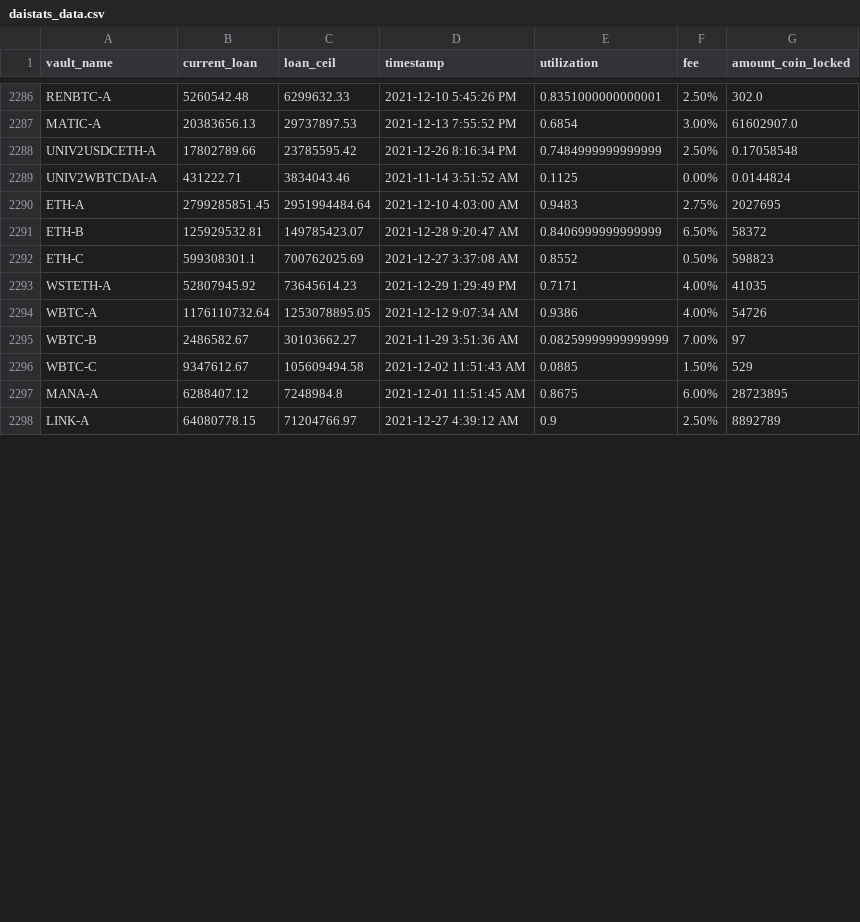
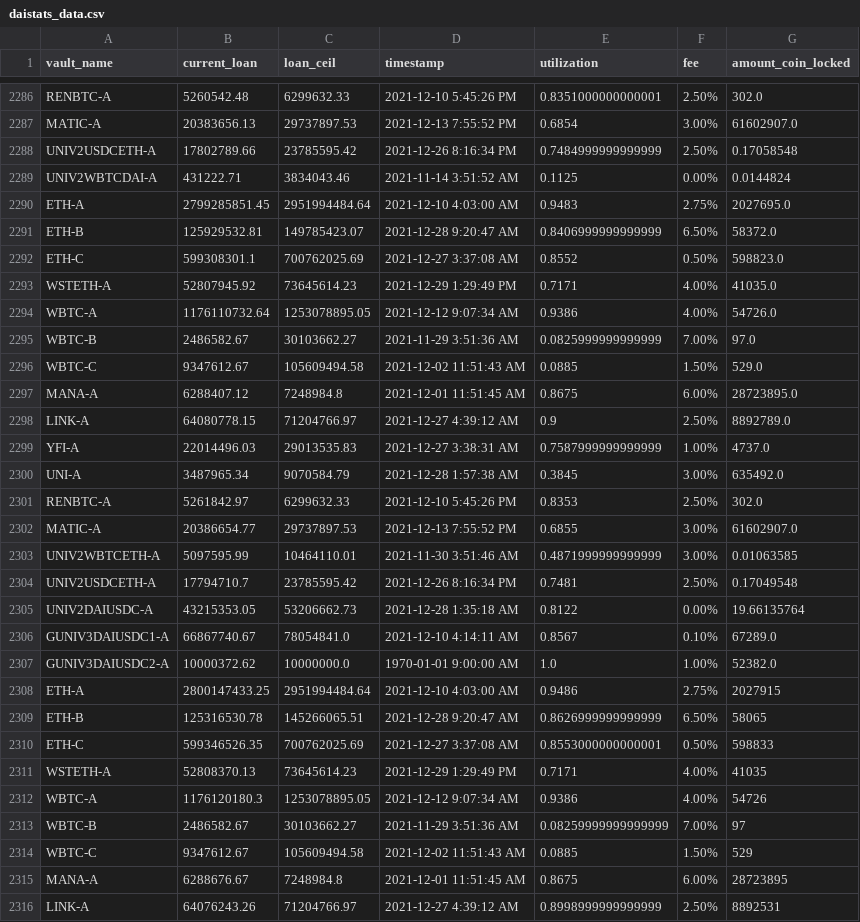
Before and after one commit to geniusnhu/daistats, a CSV file: daistats_data.csv, drawn as a sheet; only a part is shown, gaps mark what is left out; the diff covers the shown part only.

Commit message:
Auto Server Commit 31.12.2021 18:03

```diff
--- a/daistats_data.csv
+++ b/daistats_data.csv
@@ -2289,10 +2289,28 @@ UNIV2USDCETH-A,17802789.66,23785595.42,2021-12-26 8:16:34 PM,0.7484999999999999,
 UNIV2WBTCDAI-A,431222.71,3834043.46,2021-11-14 3:51:52 AM,0.1125,0.00%,0.0144824
-ETH-A,2799285851.45,2951994484.64,2021-12-10 4:03:00 AM,0.9483,2.75%,2027695
-ETH-B,125929532.81,149785423.07,2021-12-28 9:20:47 AM,0.8406999999999999,6.50%,58372
-ETH-C,599308301.1,700762025.69,2021-12-27 3:37:08 AM,0.8552,0.50%,598823
-WSTETH-A,52807945.92,73645614.23,2021-12-29 1:29:49 PM,0.7171,4.00%,41035
-WBTC-A,1176110732.64,1253078895.05,2021-12-12 9:07:34 AM,0.9386,4.00%,54726
+ETH-A,2799285851.45,2951994484.64,2021-12-10 4:03:00 AM,0.9483,2.75%,2027695.0
+ETH-B,125929532.81,149785423.07,2021-12-28 9:20:47 AM,0.8406999999999999,6.50%,58372.0
+ETH-C,599308301.1,700762025.69,2021-12-27 3:37:08 AM,0.8552,0.50%,598823.0
+WSTETH-A,52807945.92,73645614.23,2021-12-29 1:29:49 PM,0.7171,4.00%,41035.0
+WBTC-A,1176110732.64,1253078895.05,2021-12-12 9:07:34 AM,0.9386,4.00%,54726.0
+WBTC-B,2486582.67,30103662.27,2021-11-29 3:51:36 AM,0.0825999999999999,7.00%,97.0
+WBTC-C,9347612.67,105609494.58,2021-12-02 11:51:43 AM,0.0885,1.50%,529.0
+MANA-A,6288407.12,7248984.8,2021-12-01 11:51:45 AM,0.8675,6.00%,28723895.0
+LINK-A,64080778.15,71204766.97,2021-12-27 4:39:12 AM,0.9,2.50%,8892789.0
+YFI-A,22014496.03,29013535.83,2021-12-27 3:38:31 AM,0.7587999999999999,1.00%,4737.0
+UNI-A,3487965.34,9070584.79,2021-12-28 1:57:38 AM,0.3845,3.00%,635492.0
+RENBTC-A,5261842.97,6299632.33,2021-12-10 5:45:26 PM,0.8353,2.50%,302.0
+MATIC-A,20386654.77,29737897.53,2021-12-13 7:55:52 PM,0.6855,3.00%,61602907.0
+UNIV2WBTCETH-A,5097595.99,10464110.01,2021-11-30 3:51:46 AM,0.4871999999999999,3.00%,0.01063585
+UNIV2USDCETH-A,17794710.7,23785595.42,2021-12-26 8:16:34 PM,0.7481,2.50%,0.17049548
+UNIV2DAIUSDC-A,43215353.05,53206662.73,2021-12-28 1:35:18 AM,0.8122,0.00%,19.66135764
+GUNIV3DAIUSDC1-A,66867740.67,78054841.0,2021-12-10 4:14:11 AM,0.8567,0.10%,67289.0
+GUNIV3DAIUSDC2-A,10000372.62,10000000.0,1970-01-01 9:00:00 AM,1.0,1.00%,52382.0
+ETH-A,2800147433.25,2951994484.64,2021-12-10 4:03:00 AM,0.9486,2.75%,2027915
+ETH-B,125316530.78,145266065.51,2021-12-28 9:20:47 AM,0.8626999999999999,6.50%,58065
+ETH-C,599346526.35,700762025.69,2021-12-27 3:37:08 AM,0.8553000000000001,0.50%,598833
+WSTETH-A,52808370.13,73645614.23,2021-12-29 1:29:49 PM,0.7171,4.00%,41035
+WBTC-A,1176120180.3,1253078895.05,2021-12-12 9:07:34 AM,0.9386,4.00%,54726
 WBTC-B,2486582.67,30103662.27,2021-11-29 3:51:36 AM,0.08259999999999999,7.00%,97
 WBTC-C,9347612.67,105609494.58,2021-12-02 11:51:43 AM,0.0885,1.50%,529
-MANA-A,6288407.12,7248984.8,2021-12-01 11:51:45 AM,0.8675,6.00%,28723895
-LINK-A,64080778.15,71204766.97,2021-12-27 4:39:12 AM,0.9,2.50%,8892789
+MANA-A,6288676.67,7248984.8,2021-12-01 11:51:45 AM,0.8675,6.00%,28723895
+LINK-A,64076243.26,71204766.97,2021-12-27 4:39:12 AM,0.8998999999999999,2.50%,8892531
```
Also changed, not shown: 6 edited cells elsewhere in this file.
